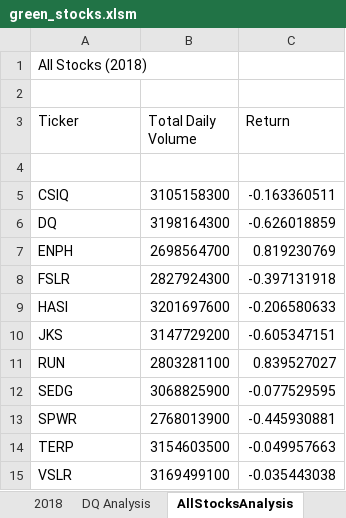
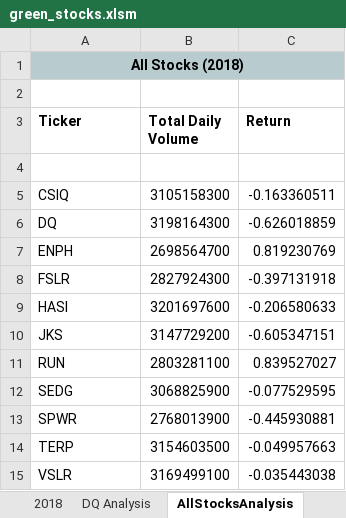
Before and after one commit to SusanFair/stock-analsis, an Excel workbook: green_stocks.xlsm, sheet AllStocksAnalysis, drawn as a sheet; values as stored, in another font and other column widths than the file's, no borders; the diff names each change by its address in the sheet, - before the commit and + after, or states it on an @@ line.

Commit message:
Started Class 2 - formatting

```diff
--- a/green_stocks.xlsm (sheet AllStocksAnalysis)
+++ b/green_stocks.xlsm (sheet AllStocksAnalysis)
-A1:C1 fill: none
+A1:C1 fill: #B8CCD0
@@ A1 bold: off → on, alignment: left → center @@
+A1:C1 merged
-A3:C3 bold: off
+A3:C3 bold: on
```
